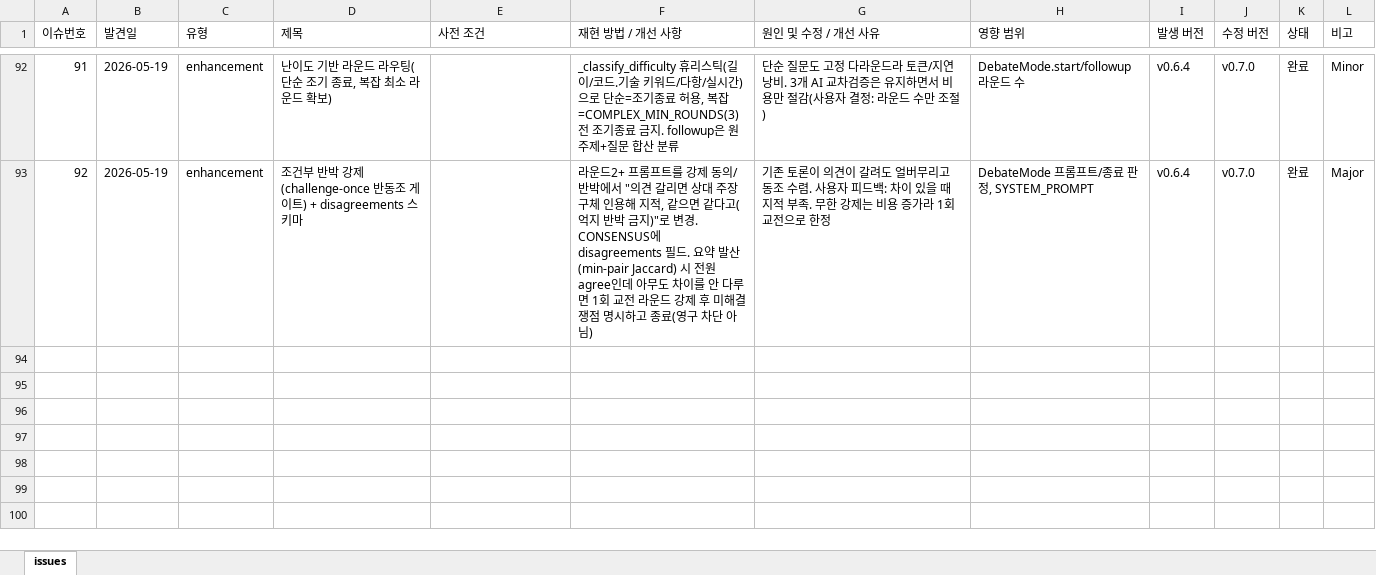
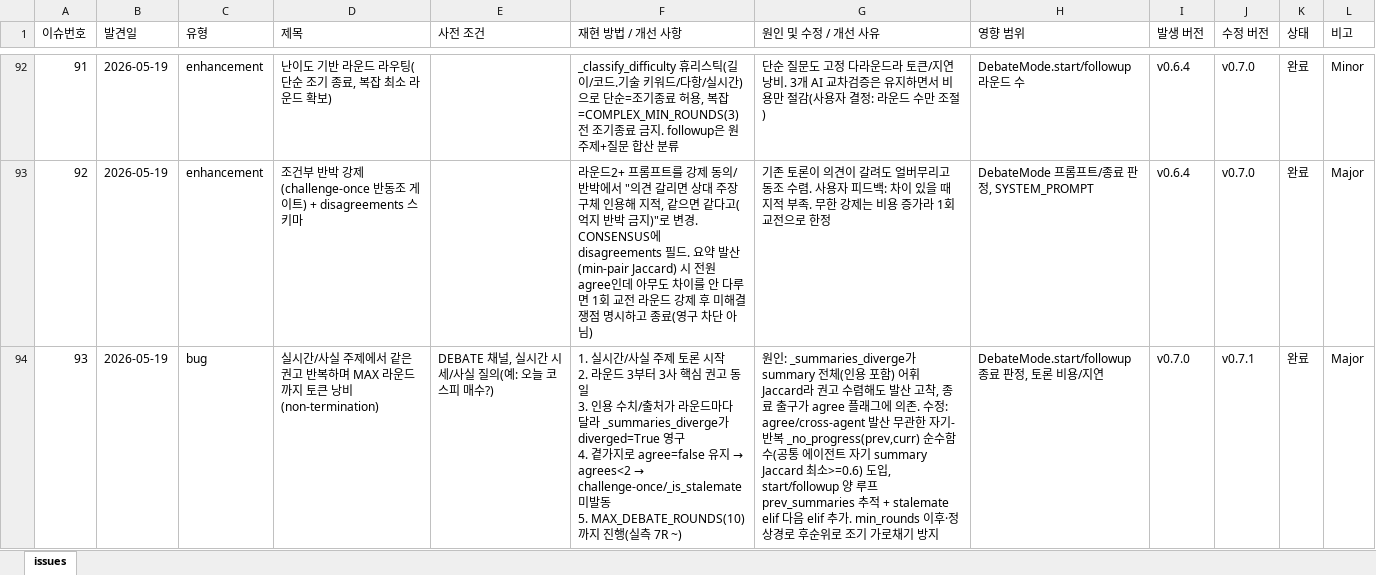
Before and after one commit to sym804/ai-squad, an Excel workbook: issue_log.xlsx, sheet issues, drawn as a sheet; only a part is shown, gaps mark what is left out; values as stored, in another font and other column widths than the file's, no borders; ↵ is a line break in a cell; the diff names each change by its address in the sheet, - before the commit and + after, or states it on an @@ line.

```diff
--- a/issue_log.xlsx (sheet issues)
+++ b/issue_log.xlsx (sheet issues)
+row 94: 93 | 2026-05-19 | bug | 실시간/사실 주제에서 같은 권고 반복하며 MAX 라운드까지 토큰 낭비(non-termination) | DEBATE 채널, 실시간 시세/사실 질의(예: 오늘 코스피 매수?) | 1. 실시간/사실 주제 토론 시작 ↵ 2. 라운드 3부터 3사 핵심 권고 동일 ↵ 3. 인용 수치/출처가 라운드마다 달라 _summaries_diverge가 diverged=True 영구 ↵ 4. 곁가지로 agree=false 유지 → agrees<2 → challenge-once/_is_stalemate 미발동 ↵ 5. MAX_DEBATE_ROUNDS(10)까지 진행(실측 7R ~) | 원인: _summaries_diverge가 summary 전체(인용 포함) 어휘 Jaccard라 권고 수렴해도 발산 고착, 종료 출구가 agree 플래그에 의존. 수정: agree/cross-agent 발산 무관한 자기-반복 _no_progress(prev,curr) 순수함수(공통 에이전트 자기 summary Jaccard 최소>=0.6) 도입, start/followup 양 루프 prev_summaries 추적 + stalemate elif 다음 elif 추가. min_rounds 이후·정상경로 후순위로 조기 가로채기 방지 | DebateMode.start/followup 종료 판정, 토론 비용/지연 | v0.7.0 | v0.7.1 | 완료 | Major
```
Also changed, not shown: 5 other files.
